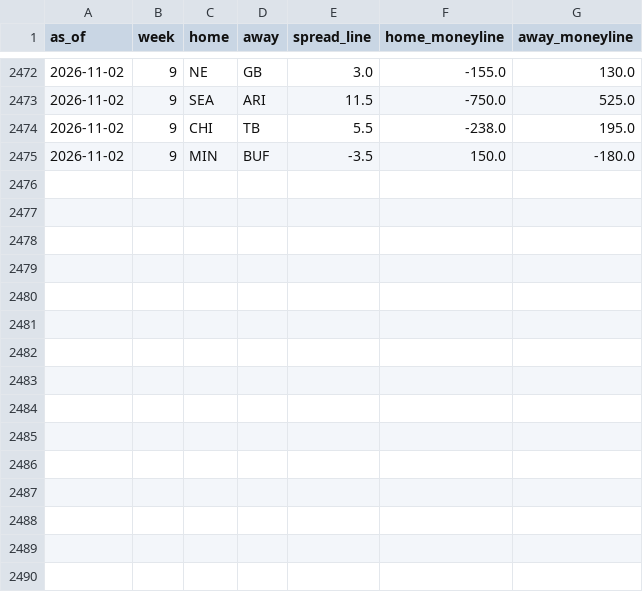
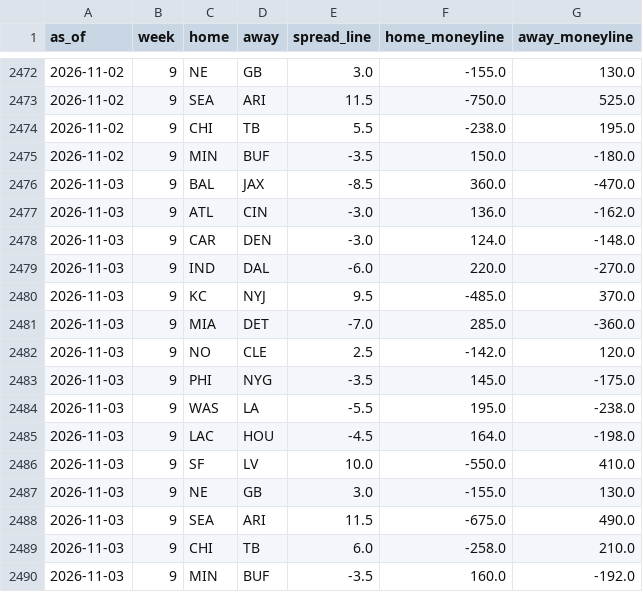
Before and after one commit to trimcrae/Fantasy-Football-Predictions, a CSV file: eliminator/site/data/lines/2026.csv, drawn as a sheet; only a part is shown, gaps mark what is left out.

```diff
--- a/eliminator/site/data/lines/2026.csv
+++ b/eliminator/site/data/lines/2026.csv
@@ -2475 +2475,16 @@ as_of,week,home,away,spread_line,home_moneyline,away_moneyline
 2026-11-02,9,MIN,BUF,-3.5,150.0,-180.0
+2026-11-03,9,BAL,JAX,-8.5,360.0,-470.0
+2026-11-03,9,ATL,CIN,-3.0,136.0,-162.0
+2026-11-03,9,CAR,DEN,-3.0,124.0,-148.0
+2026-11-03,9,IND,DAL,-6.0,220.0,-270.0
+2026-11-03,9,KC,NYJ,9.5,-485.0,370.0
+2026-11-03,9,MIA,DET,-7.0,285.0,-360.0
+2026-11-03,9,NO,CLE,2.5,-142.0,120.0
+2026-11-03,9,PHI,NYG,-3.5,145.0,-175.0
+2026-11-03,9,WAS,LA,-5.5,195.0,-238.0
+2026-11-03,9,LAC,HOU,-4.5,164.0,-198.0
+2026-11-03,9,SF,LV,10.0,-550.0,410.0
+2026-11-03,9,NE,GB,3.0,-155.0,130.0
+2026-11-03,9,SEA,ARI,11.5,-675.0,490.0
+2026-11-03,9,CHI,TB,6.0,-258.0,210.0
+2026-11-03,9,MIN,BUF,-3.5,160.0,-192.0
```
Also changed, not shown: 9 other files.
